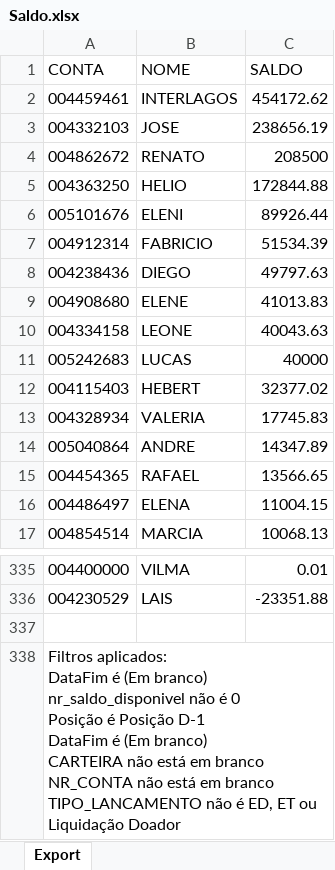
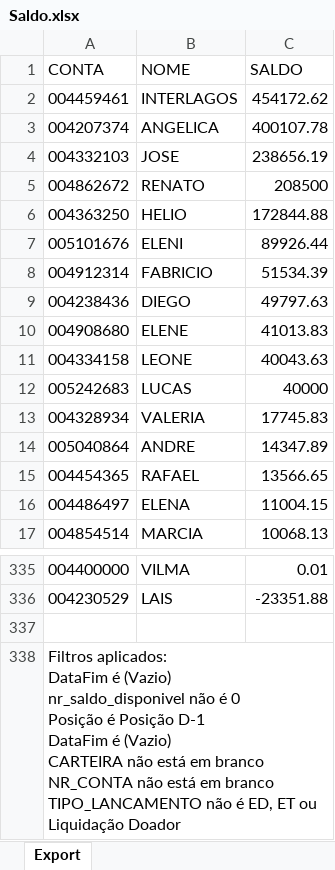
Before and after one commit to lauroteles/app_mesa_de_opera-es_corrigido, an Excel workbook: Saldo.xlsx, sheet Export, drawn as a sheet; only a part is shown, gaps mark what is left out; values as stored, in another font and other column widths than the file's, no borders; removed rows and columns are numbered as before the commit, all else as after; ↵ is a line break in a cell; the diff names each change by its address in the sheet, - before the commit and + after, or states it on an @@ line.

```diff
--- a/Saldo.xlsx (sheet Export)
+++ b/Saldo.xlsx (sheet Export)
+row 3: 004207374 | ANGELICA | 400107.78
-row 12: 004115403 | HEBERT | 32377.02
-A338 (CONTA): …DataFim é (Em branco) ↵ nr_saldo_disponivel não é 0 ↵ Posição é Posição D-1 ↵ DataFim é (Em branco) ↵ CARTEIRA não…
+A338 (CONTA): …DataFim é (Vazio) ↵ nr_saldo_disponivel não é 0 ↵ Posição é Posição D-1 ↵ DataFim é (Vazio) ↵ CARTEIRA não…
```
Also changed, not shown: PL Total.xlsx.
